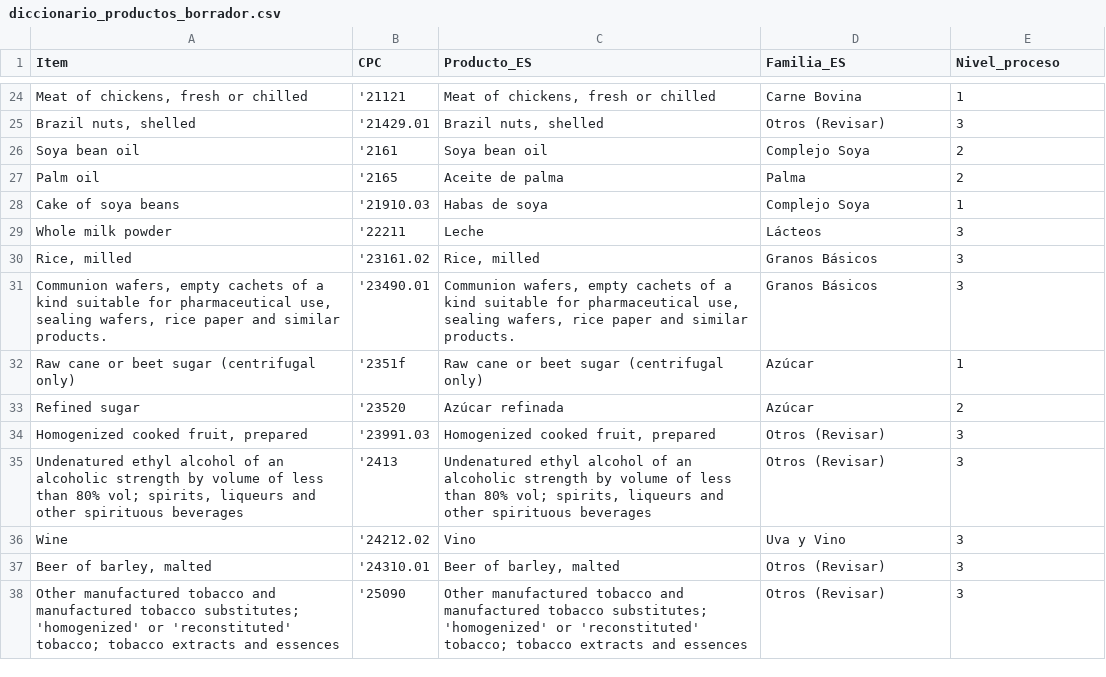
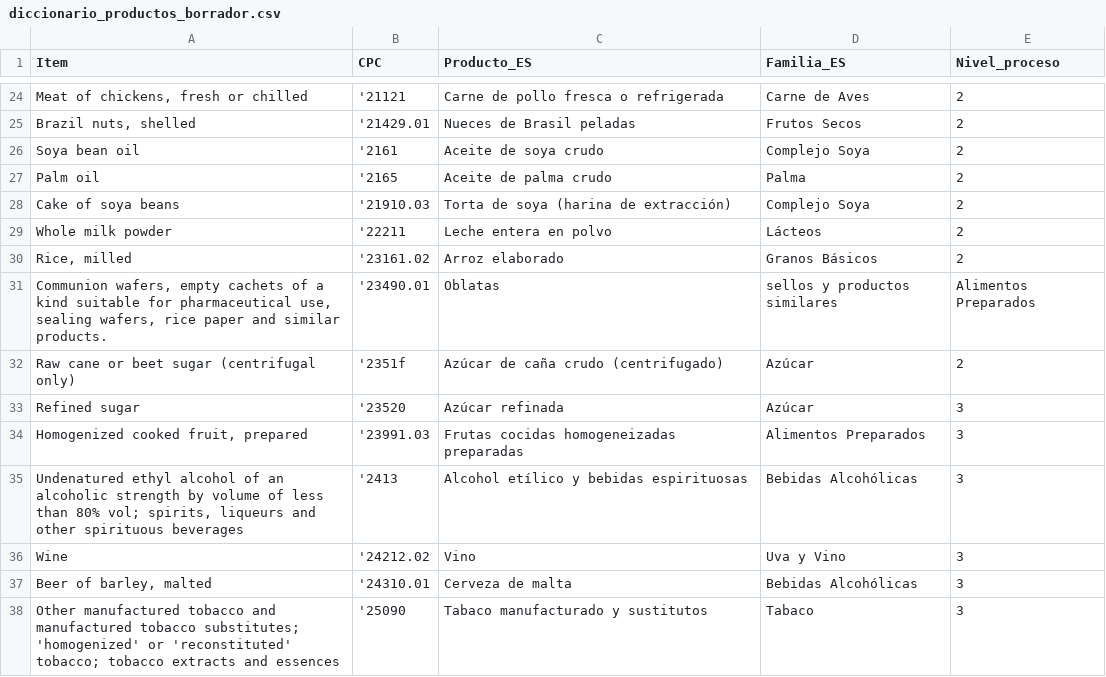
Before and after one commit to Idromerom714/tablero-de-competitividad-y-diversificacion-agroexportadora, a CSV file: data/diccionario_productos_borrador.csv, drawn as a sheet; only a part is shown, gaps mark what is left out; the diff covers the shown part only; the diff names each change by its address in the sheet, - before the commit and + after, or states it on an @@ line.

Commit message:
clusters sin venezuela y productos mapeados

```diff
--- a/data/diccionario_productos_borrador.csv
+++ b/data/diccionario_productos_borrador.csv
-C24 (Producto_ES): Meat of chickens, fresh or chilled
+C24 (Producto_ES): Carne de pollo fresca o refrigerada
-D24 (Familia_ES): Carne Bovina
+D24 (Familia_ES): Carne de Aves
-E24 (Nivel_proceso): 1
+E24 (Nivel_proceso): 2
-C25 (Producto_ES): Brazil nuts, shelled
+C25 (Producto_ES): Nueces de Brasil peladas
-D25 (Familia_ES): Otros (Revisar)
+D25 (Familia_ES): Frutos Secos
-E25 (Nivel_proceso): 3
+E25 (Nivel_proceso): 2
-C26 (Producto_ES): Soya bean oil
+C26 (Producto_ES): Aceite de soya crudo
-C27 (Producto_ES): Aceite de palma
+C27 (Producto_ES): Aceite de palma crudo
-C28 (Producto_ES): Habas de soya
+C28 (Producto_ES): Torta de soya (harina de extracción)
-E28 (Nivel_proceso): 1
+E28 (Nivel_proceso): 2
-C29 (Producto_ES): Leche
+C29 (Producto_ES): Leche entera en polvo
-E29:E30 (Nivel_proceso): 3
+E29:E30 (Nivel_proceso): 2
-C30 (Producto_ES): Rice, milled
+C30 (Producto_ES): Arroz elaborado
-C31 (Producto_ES): Communion wafers, empty cachets of a kind suitable for pharmaceutical use, sealing wafers, rice paper and similar products.
+C31 (Producto_ES): Oblatas
-D31 (Familia_ES): Granos Básicos
+D31 (Familia_ES): sellos y productos similares
-E31 (Nivel_proceso): 3
+E31 (Nivel_proceso): Alimentos Preparados
-C32 (Producto_ES): Raw cane or beet sugar (centrifugal only)
+C32 (Producto_ES): Azúcar de caña crudo (centrifugado)
-E32 (Nivel_proceso): 1
+E32 (Nivel_proceso): 2
-E33 (Nivel_proceso): 2
+E33 (Nivel_proceso): 3
-C34 (Producto_ES): Homogenized cooked fruit, prepared
+C34 (Producto_ES): Frutas cocidas homogeneizadas preparadas
-D34 (Familia_ES): Otros (Revisar)
+D34 (Familia_ES): Alimentos Preparados
-C35 (Producto_ES): Undenatured ethyl alcohol of an alcoholic strength by volume of less than 80% vol; spirits, liqueurs and other spirituous beverages
+C35 (Producto_ES): Alcohol etílico y bebidas espirituosas
-D35 (Familia_ES): Otros (Revisar)
+D35 (Familia_ES): Bebidas Alcohólicas
-C37 (Producto_ES): Beer of barley, malted
+C37 (Producto_ES): Cerveza de malta
-D37 (Familia_ES): Otros (Revisar)
+D37 (Familia_ES): Bebidas Alcohólicas
-C38 (Producto_ES): Other manufactured tobacco and manufactured tobacco substitutes; 'homogenized' or 'reconstituted' tobacco; tobacco extracts and essences
+C38 (Producto_ES): Tabaco manufacturado y sustitutos
-D38 (Familia_ES): Otros (Revisar)
+D38 (Familia_ES): Tabaco
```
Also changed, not shown: 48 edited cells elsewhere in this file, 1 other file.
